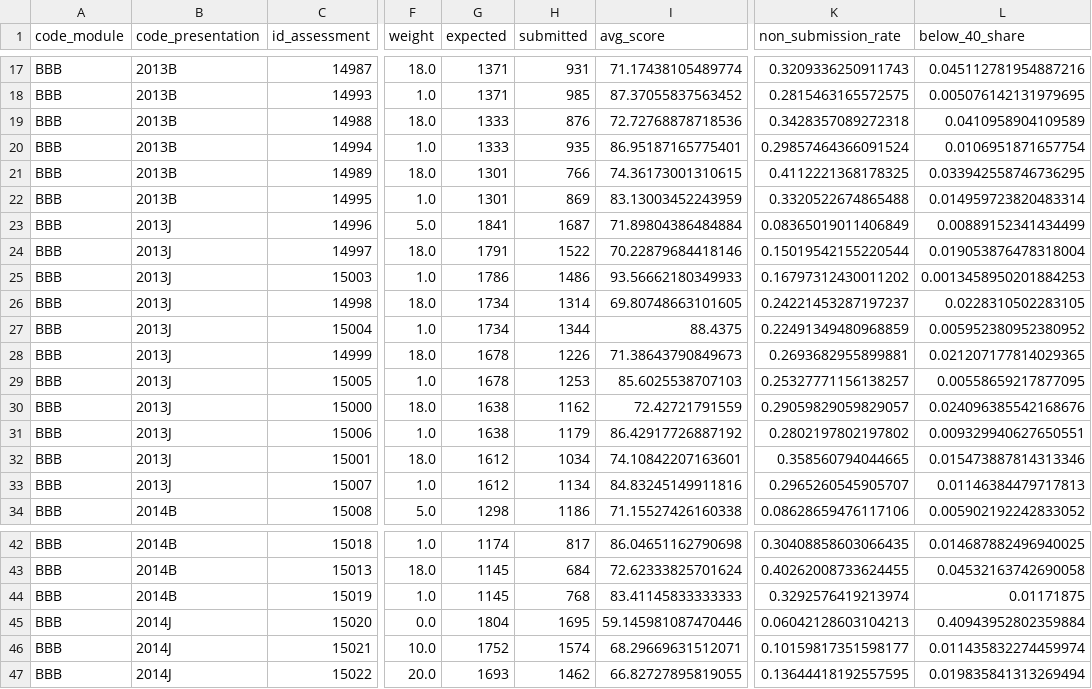
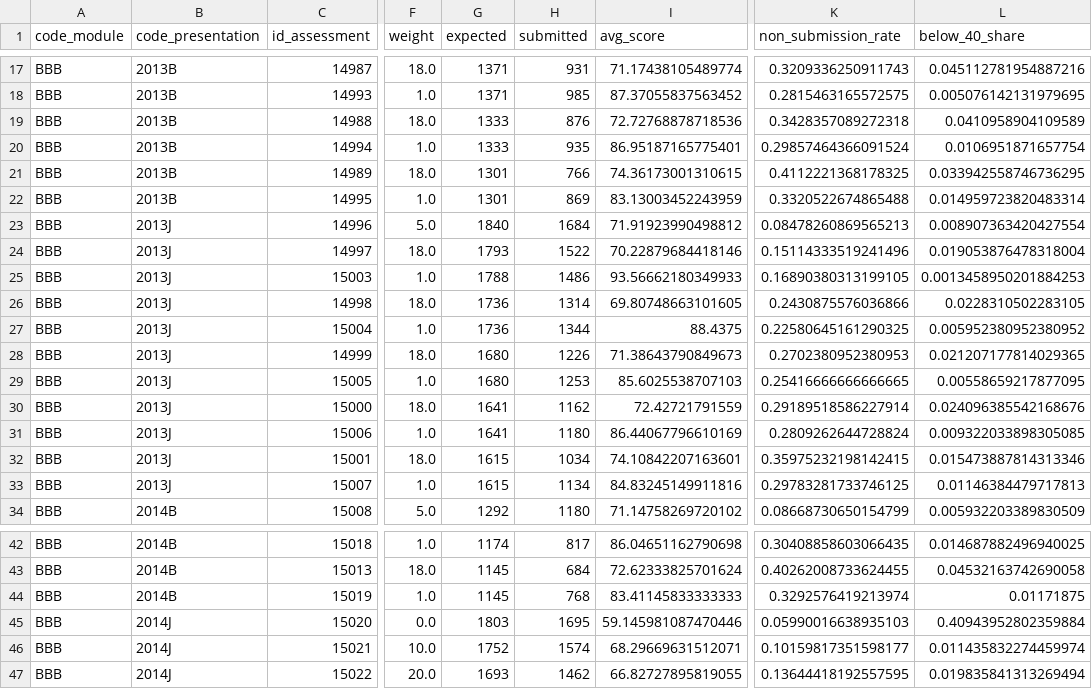
Before and after one commit to Mayank-thite/course-dropoff-analysis, a CSV file: outputs/assessment_difficulty.csv, drawn as a sheet; only a part is shown, gaps mark what is left out; the diff covers the shown part only; the diff names each change by its address in the sheet, - before the commit and + after, or states it on an @@ line.

```diff
--- a/outputs/assessment_difficulty.csv
+++ b/outputs/assessment_difficulty.csv
-G23 (expected): 1841
+G23 (expected): 1840
-H23 (submitted): 1687
+H23 (submitted): 1684
-I23 (avg_score): 71.89804386484884
+I23 (avg_score): 71.91923990498812
-K23 (non_submission_rate): 0.08365019011406849
+K23 (non_submission_rate): 0.08478260869565213
-L23 (below_40_share): 0.00889152341434499
+L23 (below_40_share): 0.008907363420427554
-G24 (expected): 1791
+G24 (expected): 1793
-K24 (non_submission_rate): 0.15019542155220544
+K24 (non_submission_rate): 0.15114333519241496
-G25 (expected): 1786
+G25 (expected): 1788
-K25 (non_submission_rate): 0.16797312430011202
+K25 (non_submission_rate): 0.16890380313199105
-G26:G27 (expected): 1734
+G26:G27 (expected): 1736
-K26 (non_submission_rate): 0.24221453287197237
+K26 (non_submission_rate): 0.2430875576036866
-K27 (non_submission_rate): 0.22491349480968859
+K27 (non_submission_rate): 0.22580645161290325
-G28:G29 (expected): 1678
+G28:G29 (expected): 1680
-K28 (non_submission_rate): 0.2693682955899881
+K28 (non_submission_rate): 0.2702380952380953
-K29 (non_submission_rate): 0.25327771156138257
+K29 (non_submission_rate): 0.25416666666666665
-G30:G31 (expected): 1638
+G30:G31 (expected): 1641
-K30 (non_submission_rate): 0.29059829059829057
+K30 (non_submission_rate): 0.29189518586227914
-H31 (submitted): 1179
+H31 (submitted): 1180
-I31 (avg_score): 86.42917726887192
+I31 (avg_score): 86.44067796610169
-K31 (non_submission_rate): 0.2802197802197802
+K31 (non_submission_rate): 0.2809262644728824
-L31 (below_40_share): 0.009329940627650551
+L31 (below_40_share): 0.009322033898305085
-G32:G33 (expected): 1612
+G32:G33 (expected): 1615
-K32 (non_submission_rate): 0.358560794044665
+K32 (non_submission_rate): 0.35975232198142415
-K33 (non_submission_rate): 0.2965260545905707
+K33 (non_submission_rate): 0.29783281733746125
-G34 (expected): 1298
+G34 (expected): 1292
-H34 (submitted): 1186
+H34 (submitted): 1180
-I34 (avg_score): 71.15527426160338
+I34 (avg_score): 71.14758269720102
-K34 (non_submission_rate): 0.08628659476117106
+K34 (non_submission_rate): 0.08668730650154799
-L34 (below_40_share): 0.005902192242833052
+L34 (below_40_share): 0.005932203389830509
-G45 (expected): 1804
+G45 (expected): 1803
-K45 (non_submission_rate): 0.06042128603104213
+K45 (non_submission_rate): 0.05990016638935103
```
Also changed, not shown: 152 edited cells elsewhere in this file, outputs/ab_by_module.csv, outputs/early_warning_test_scores.csv, 18 other files.
